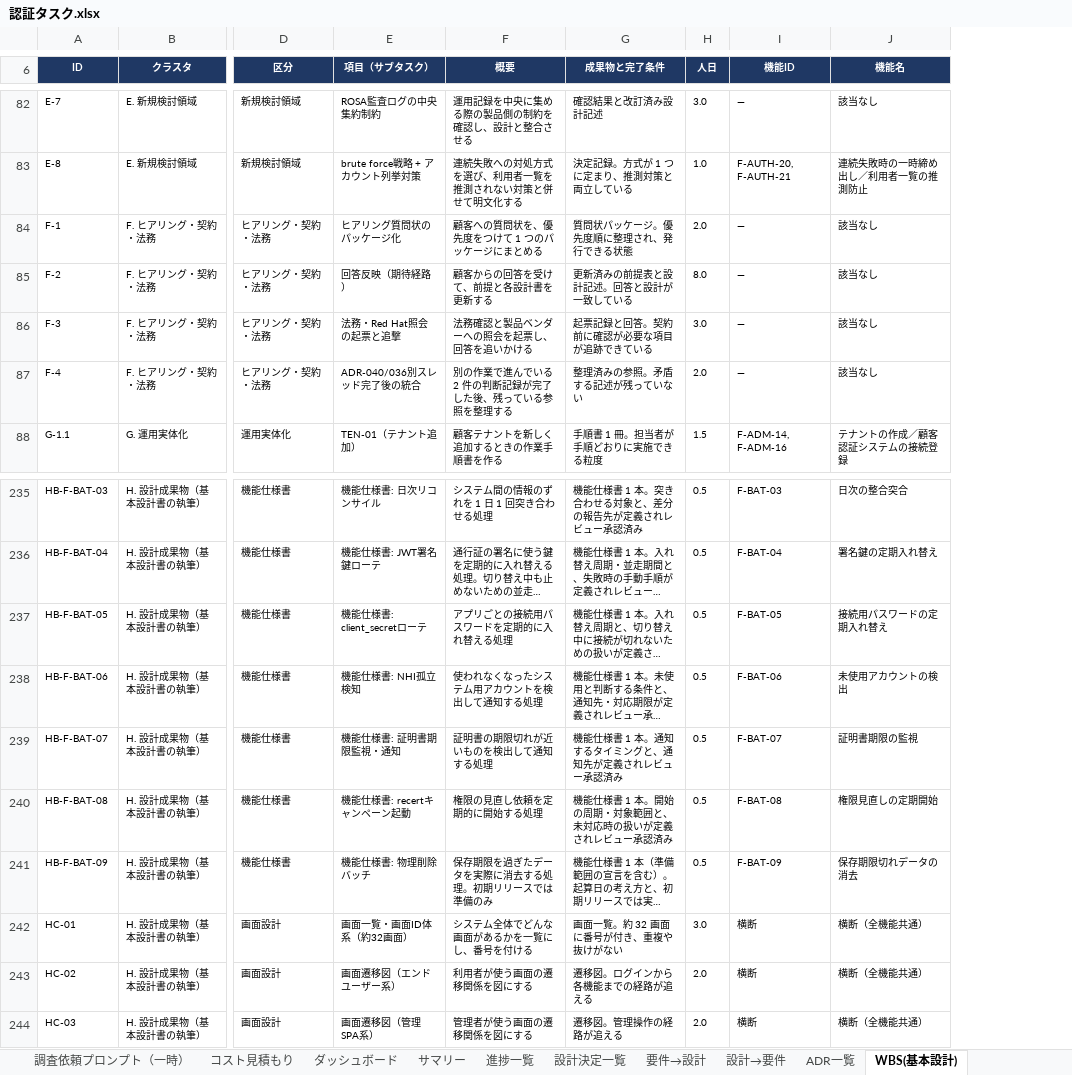
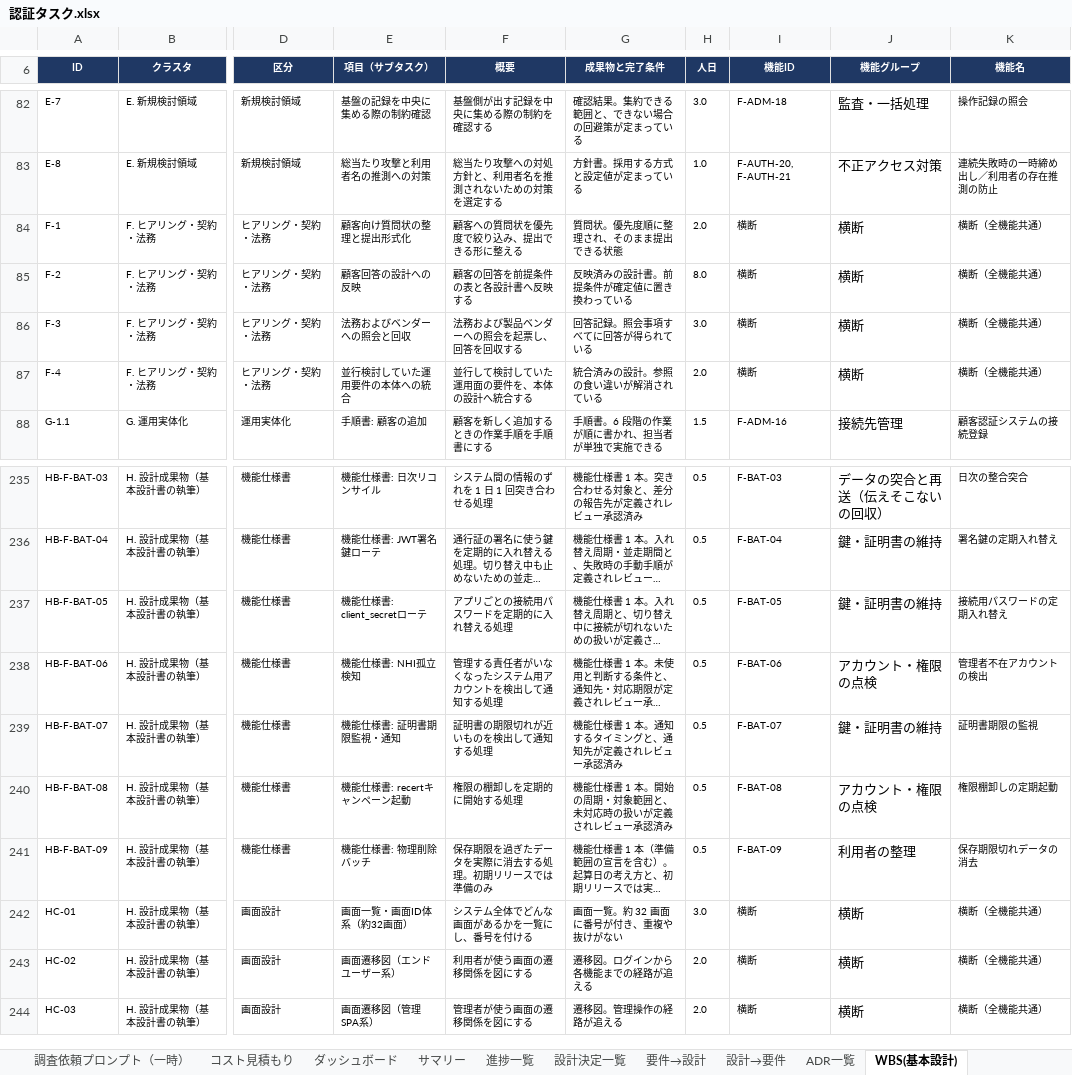
Before and after one commit to suepie/aws-atuh-poc, an Excel workbook: doc/excel/認証タスク.xlsx, sheet WBS(基本設計), drawn as a sheet; only a part is shown, gaps mark what is left out; long unchanged cells end in …; values as stored, in another font and other column widths than the file's, no borders; conditional formats not drawn; addresses are those after the commit; the diff covers the shown part only; the diff names each change by its address in the sheet, - before the commit and + after, or states it on an @@ line.

```diff
--- a/doc/excel/認証タスク.xlsx (sheet WBS(基本設計))
+++ b/doc/excel/認証タスク.xlsx (sheet WBS(基本設計))
+column J (機能グループ), rows 82-88: 監査・一括処理 | 不正アクセス対策 | 横断 | 横断 | 横断 | 横断 | 接続先管理; rows 235-244: データの突合と再送（伝えそこないの回収） | 鍵・証明書の維持 | 鍵・証明書の維持 | アカウント・権限の点検 | 鍵・証明書の維持 | アカウント・権限の点検 | 利用者の整理 | 横断 | 横断 | 横断
-E82 (項目（サブタスク）): ROSA監査ログの中央集約制約
+E82 (項目（サブタスク）): 基盤の記録を中央に集める際の制約確認
-F82 (概要): 運用記録を中央に集める際の製品側の制約を確認し、設計と整合させる
+F82 (概要): 基盤側が出す記録を中央に集める際の制約を確認する
-G82 (成果物と完了条件): 確認結果と改訂済み設計記述
+G82 (成果物と完了条件): 確認結果。集約できる範囲と、できない場合の回避策が定まっている
-I82 (機能ID): —
+I82 (機能ID): F-ADM-18
-K82 (機能名): 該当なし
+K82 (機能名): 操作記録の照会
-E83 (項目（サブタスク）): brute force戦略 + アカウント列挙対策
+E83 (項目（サブタスク）): 総当たり攻撃と利用者名の推測への対策
-F83 (概要): 連続失敗への対処方式を選び、利用者一覧を推測されない対策と併せて明文化する
+F83 (概要): 総当たり攻撃への対処方針と、利用者名を推測されないための対策を選定する
-G83 (成果物と完了条件): 決定記録。方式が 1 つに定まり、推測対策と両立している
+G83 (成果物と完了条件): 方針書。採用する方式と設定値が定まっている
-K83 (機能名): 連続失敗時の一時締め出し／利用者一覧の推測防止
+K83 (機能名): 連続失敗時の一時締め出し／利用者の存在推測の防止
-E84 (項目（サブタスク）): ヒアリング質問状のパッケージ化
+E84 (項目（サブタスク）): 顧客向け質問状の整理と提出形式化
-F84 (概要): 顧客への質問状を、優先度をつけて 1 つのパッケージにまとめる
+F84 (概要): 顧客への質問状を優先度で絞り込み、提出できる形に整える
-G84 (成果物と完了条件): 質問状パッケージ。優先度順に整理され、発行できる状態
+G84 (成果物と完了条件): 質問状。優先度順に整理され、そのまま提出できる状態
-I84:I87 (機能ID): —
+I84:I87 (機能ID): 横断
-K84:K87 (機能名): 該当なし
+K84:K87 (機能名): 横断（全機能共通）
-E85 (項目（サブタスク）): 回答反映（期待経路）
+E85 (項目（サブタスク）): 顧客回答の設計への反映
-F85 (概要): 顧客からの回答を受けて、前提と各設計書を更新する
+F85 (概要): 顧客の回答を前提条件の表と各設計書へ反映する
-G85 (成果物と完了条件): 更新済みの前提表と設計記述。回答と設計が一致している
+G85 (成果物と完了条件): 反映済みの設計書。前提条件が確定値に置き換わっている
-E86 (項目（サブタスク）): 法務・Red Hat照会の起票と追撃
+E86 (項目（サブタスク）): 法務およびベンダーへの照会と回収
-F86 (概要): 法務確認と製品ベンダーへの照会を起票し、回答を追いかける
+F86 (概要): 法務および製品ベンダーへの照会を起票し、回答を回収する
-G86 (成果物と完了条件): 起票記録と回答。契約前に確認が必要な項目が追跡できている
+G86 (成果物と完了条件): 回答記録。照会事項すべてに回答が得られている
-E87 (項目（サブタスク）): ADR-040/036別スレッド完了後の統合
+E87 (項目（サブタスク）): 並行検討していた運用要件の本体への統合
-F87 (概要): 別の作業で進んでいる 2 件の判断記録が完了した後、残っている参照を整理する
+F87 (概要): 並行して検討していた運用面の要件を、本体の設計へ統合する
-G87 (成果物と完了条件): 整理済みの参照。矛盾する記述が残っていない
+G87 (成果物と完了条件): 統合済みの設計。参照の食い違いが解消されている
-E88 (項目（サブタスク）): TEN-01（テナント追加）
+E88 (項目（サブタスク）): 手順書: 顧客の追加
-F88 (概要): 顧客テナントを新しく追加するときの作業手順書を作る
+F88 (概要): 顧客を新しく追加するときの作業手順を手順書にする
-G88 (成果物と完了条件): 手順書 1 冊。担当者が手順どおりに実施できる粒度
+G88 (成果物と完了条件): 手順書。6 段階の作業が順に書かれ、担当者が単独で実施できる
-I88 (機能ID): F-ADM-14, F-ADM-16
+I88 (機能ID): F-ADM-16
-K88 (機能名): テナントの作成／顧客認証システムの接続登録
+K88 (機能名): 顧客認証システムの接続登録
-F238 (概要): 使われなくなったシステム用アカウントを検出して通知する処理
+F238 (概要): 管理する責任者がいなくなったシステム用アカウントを検出して通知する処理
-K238 (機能名): 未使用アカウントの検出
+K238 (機能名): 管理者不在アカウントの検出
-F240 (概要): 権限の見直し依頼を定期的に開始する処理
+F240 (概要): 権限の棚卸しを定期的に開始する処理
-K240 (機能名): 権限見直しの定期開始
+K240 (機能名): 権限棚卸しの定期起動
```
Also changed, not shown: 239 edited cells elsewhere in this sheet, sheet 分岐プール.
